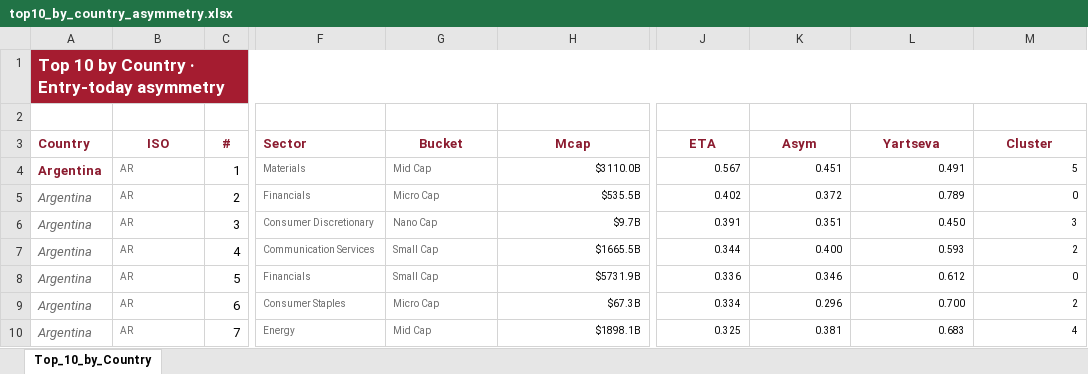
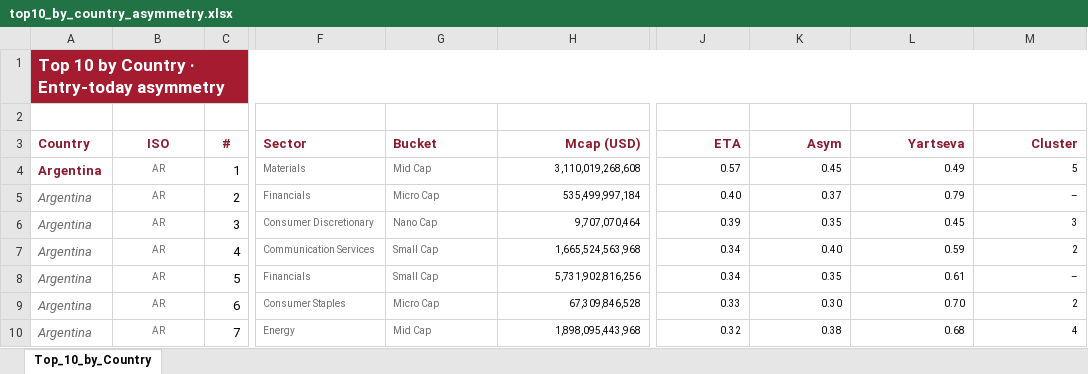
Before and after one commit to jupitersstring/cyclepapa, an Excel workbook: top10_by_country_asymmetry.xlsx, sheet Top_10_by_Country, drawn as a sheet; only a part is shown, gaps mark what is left out; values as stored, in another font and other column widths than the file's, no borders; the diff covers the shown part only; the diff names each change by its address in the sheet, - before the commit and + after, or states it on an @@ line.

```diff
--- a/top10_by_country_asymmetry.xlsx (sheet Top_10_by_Country)
+++ b/top10_by_country_asymmetry.xlsx (sheet Top_10_by_Country)
-G3 alignment: center
+G3 alignment: left
-H3: Mcap
+H3: Mcap (USD)
-H3 alignment: center
+H3 alignment: right
-J3:M3 alignment: center
+J3:M3 alignment: right
-B4:B10 alignment: left
+B4:B10 alignment: center
-H4 (Mcap (USD)): $3110.0B
+H4 (Mcap (USD)): 3,110,019,268,608
-J4 (ETA): 0.567
+J4 (ETA): 0.57
-K4 (Asym): 0.451
+K4 (Asym): 0.45
-L4 (Yartseva): 0.491
+L4 (Yartseva): 0.49
-H5 (Mcap (USD)): $535.5B
+H5 (Mcap (USD)): 535,499,997,184
-J5 (ETA): 0.402
+J5 (ETA): 0.40
-K5 (Asym): 0.372
+K5 (Asym): 0.37
-L5 (Yartseva): 0.789
+L5 (Yartseva): 0.79
-M5 (Cluster): 0
+M5 (Cluster): –
-H6 (Mcap (USD)): $9.7B
+H6 (Mcap (USD)): 9,707,070,464
-J6 (ETA): 0.391
+J6 (ETA): 0.39
-K6 (Asym): 0.351
+K6 (Asym): 0.35
-L6 (Yartseva): 0.450
+L6 (Yartseva): 0.45
-H7 (Mcap (USD)): $1665.5B
+H7 (Mcap (USD)): 1,665,524,563,968
-J7 (ETA): 0.344
+J7 (ETA): 0.34
-K7 (Asym): 0.400
+K7 (Asym): 0.40
-L7 (Yartseva): 0.593
+L7 (Yartseva): 0.59
-H8 (Mcap (USD)): $5731.9B
+H8 (Mcap (USD)): 5,731,902,816,256
-J8 (ETA): 0.336
+J8 (ETA): 0.34
-K8 (Asym): 0.346
+K8 (Asym): 0.35
-L8 (Yartseva): 0.612
+L8 (Yartseva): 0.61
-M8 (Cluster): 0
+M8 (Cluster): –
-H9 (Mcap (USD)): $67.3B
+H9 (Mcap (USD)): 67,309,846,528
-J9 (ETA): 0.334
+J9 (ETA): 0.33
-K9 (Asym): 0.296
+K9 (Asym): 0.30
-L9 (Yartseva): 0.700
+L9 (Yartseva): 0.70
-H10 (Mcap (USD)): $1898.1B
+H10 (Mcap (USD)): 1,898,095,443,968
-J10 (ETA): 0.325
+J10 (ETA): 0.32
-K10 (Asym): 0.381
+K10 (Asym): 0.38
-L10 (Yartseva): 0.683
+L10 (Yartseva): 0.68
```
Also changed, not shown: 1777 edited cells and cell formats elsewhere in this sheet, asymmetry_harvard_workbook.xlsx, top10_by_country_inflection.xlsx, 2 other files.
